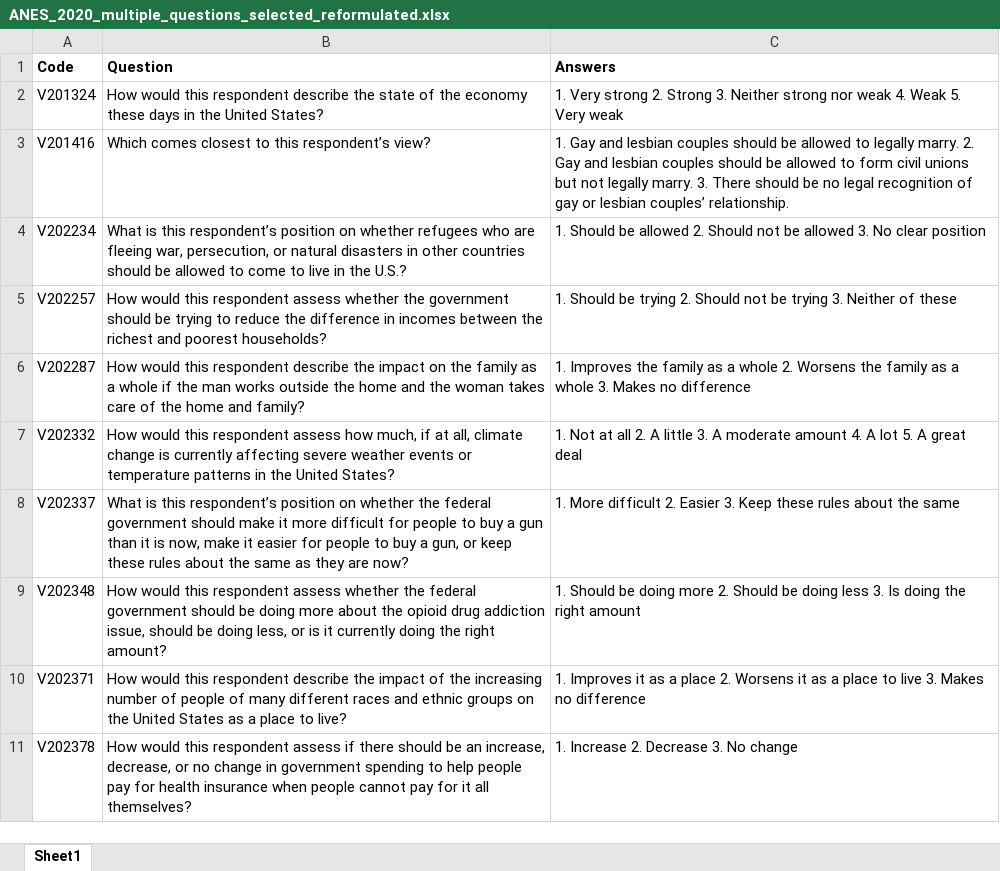
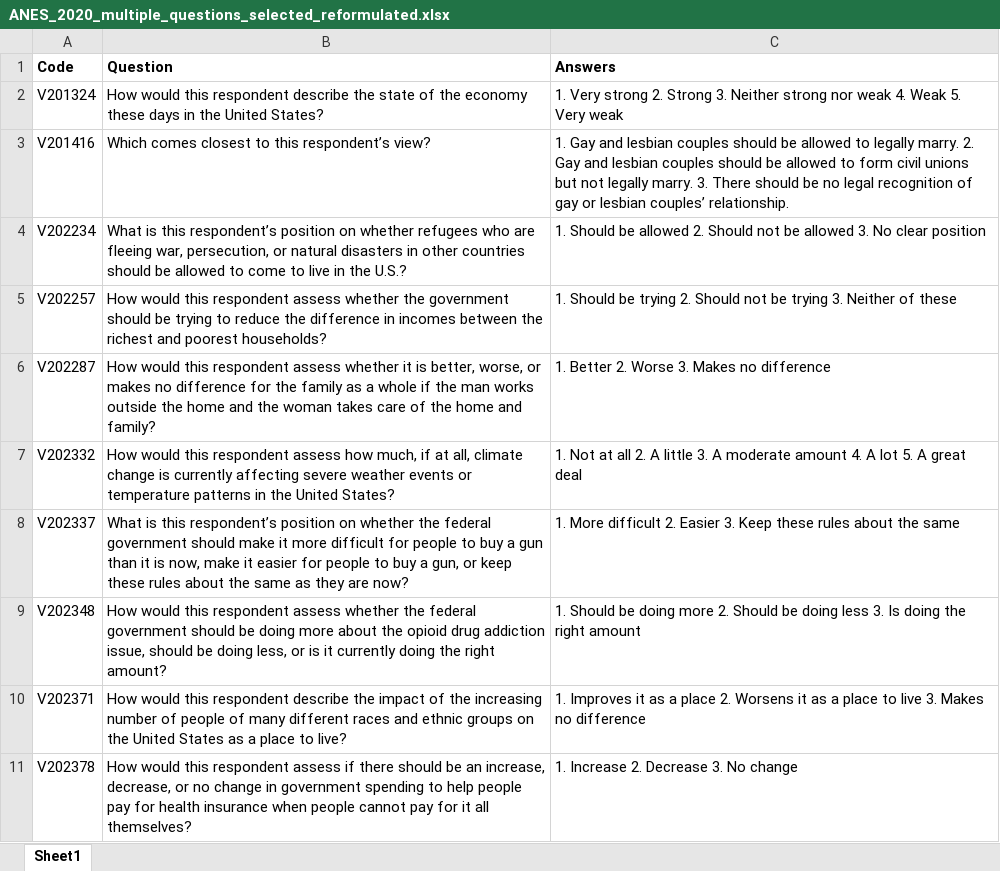
Before and after one commit to Sashank576/MLLM-Project, an Excel workbook: data/ANES_2020_multiple_questions_selected_reformulated.xlsx, sheet Sheet1, drawn as a sheet; values as stored, in another font and other column widths than the file's, no borders; the diff names each change by its address in the sheet, - before the commit and + after, or states it on an @@ line.

Commit message:
Added priming file and changed gender reformulated prompt

```diff
--- a/data/ANES_2020_multiple_questions_selected_reformulated.xlsx (sheet Sheet1)
+++ b/data/ANES_2020_multiple_questions_selected_reformulated.xlsx (sheet Sheet1)
-B6 (Question): …this respondent describe the impact on the family…
+B6 (Question): …this respondent assess whether it is better, worse, or makes no difference for the family…
-C6 (Answers): 1. Improves the family as a whole 2. Worsens the family as a whole 3. Makes…
+C6 (Answers): 1. Better 2. Worse 3. Makes…
```
Also changed, not shown: 3 other files.
